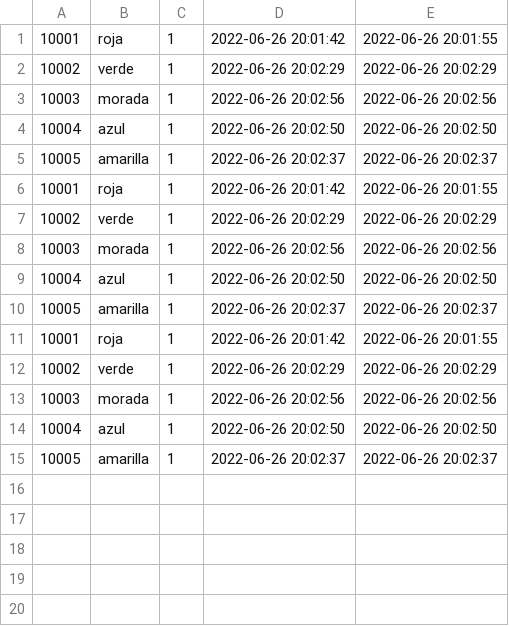
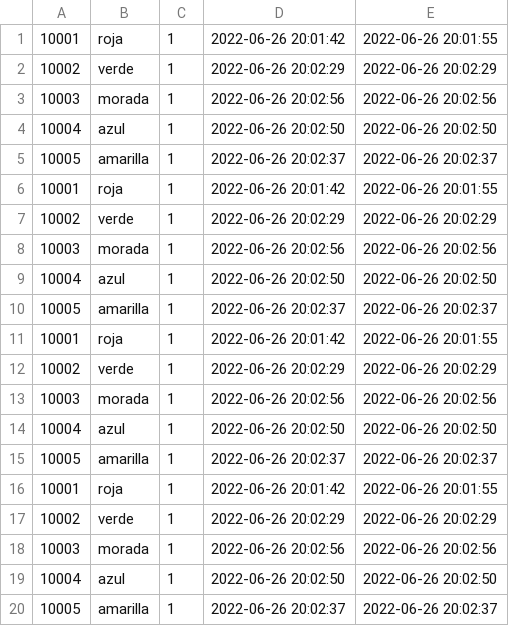
Before and after one commit to Silvia-Rus/slim-php-mysql-heroku, a CSV file: app/mesa.csv, drawn as a sheet; the diff names each change by its address in the sheet, - before the commit and + after, or states it on an @@ line.

```diff
--- a/app/mesa.csv
+++ b/app/mesa.csv
+row 16: 10001 | roja | 1 | 2022-06-26 20:01:42 | 2022-06-26 20:01:55
+row 17: 10002 | verde | 1 | 2022-06-26 20:02:29 | 2022-06-26 20:02:29
+row 18: 10003 | morada | 1 | 2022-06-26 20:02:56 | 2022-06-26 20:02:56
+row 19: 10004 | azul | 1 | 2022-06-26 20:02:50 | 2022-06-26 20:02:50
+row 20: 10005 | amarilla | 1 | 2022-06-26 20:02:37 | 2022-06-26 20:02:37
```
Also changed, not shown: 1 other file.
